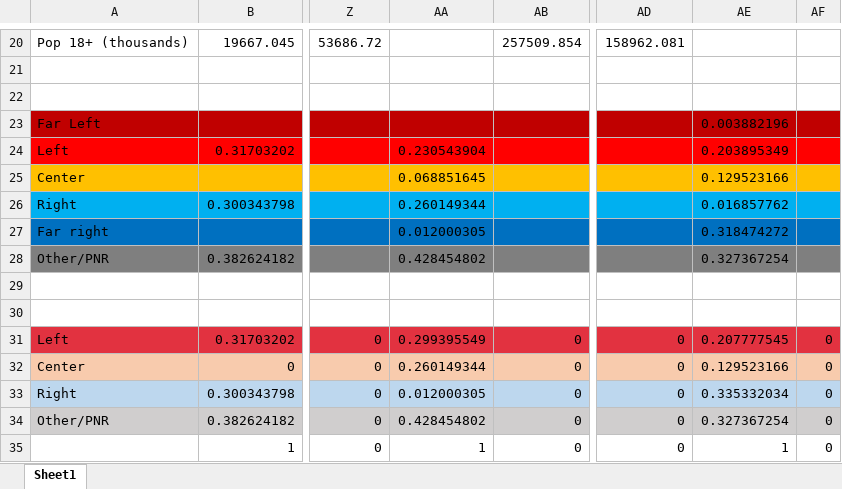
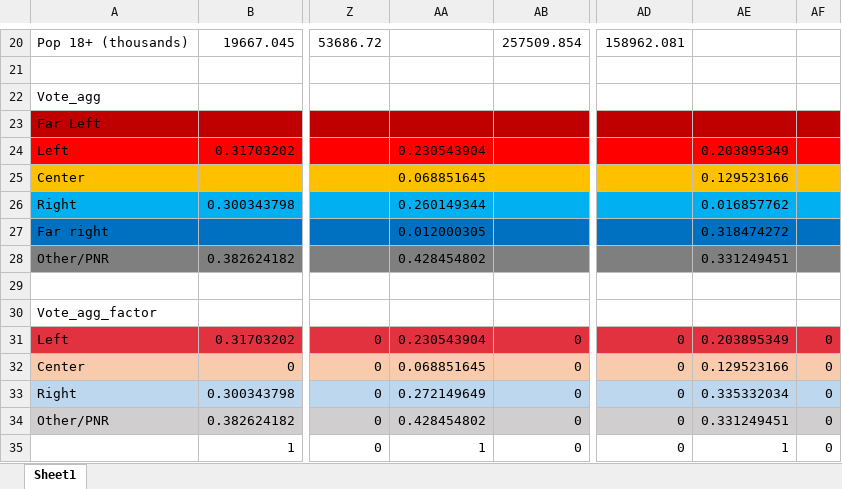
Before and after one commit to mariuslehenaff/oecd_climate, an Excel workbook: questionnaires/vote_stats.xlsx, sheet Sheet1, drawn as a sheet; only a part is shown, gaps mark what is left out; values as stored, in another font and other column widths than the file's, no borders; the diff covers the shown part only; the diff names each change by its address in the sheet, - before the commit and + after, or states it on an @@ line.

Commit message:
Add vote stats + Fix vote_agg

```diff
--- a/questionnaires/vote_stats.xlsx (sheet Sheet1)
+++ b/questionnaires/vote_stats.xlsx (sheet Sheet1)
-A22: (empty)
+A22: Vote_agg
-AE23: 0.003882196
+AE23: (empty)
-AE28: 0.327367254
+AE28: 0.331249451
-A30: (empty)
+A30: Vote_agg_factor
-AA31: 0.299395549
+AA31: 0.230543904
-AE31: 0.207777545
+AE31: 0.203895349
-AA32: 0.260149344
+AA32: 0.068851645
-AA33: 0.012000305
+AA33: 0.272149649
-AE34: 0.327367254
+AE34: 0.331249451
```
Also changed, not shown: 22 edited cells and cell formats elsewhere in this sheet, formulas that keep their value, 3 other files.
